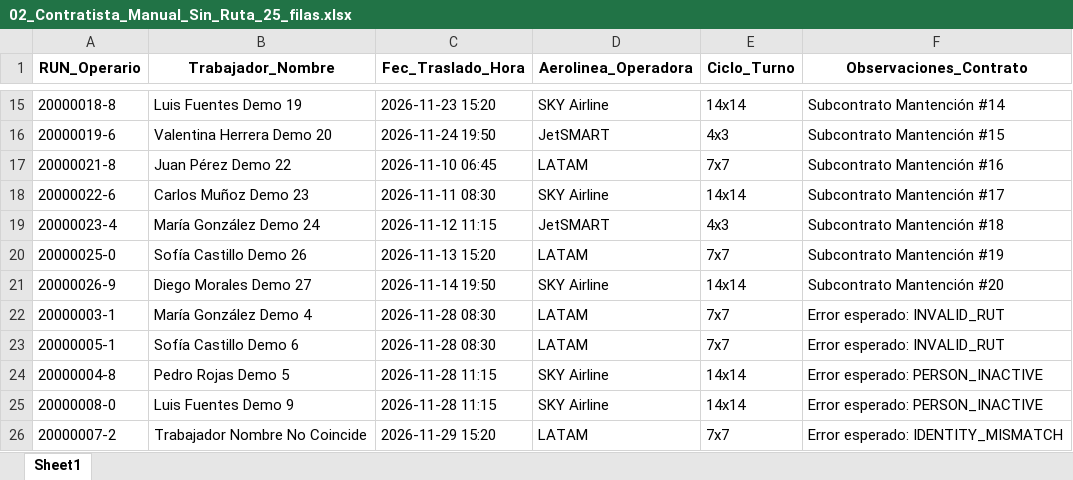
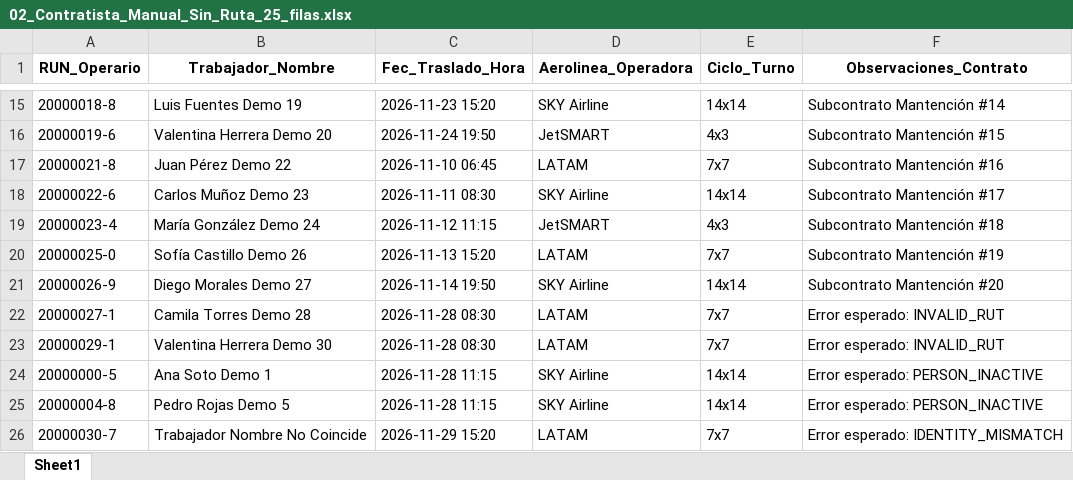
Before and after one commit to andy0noxo/sgp-minero, an Excel workbook: archivos_prueba_cargador/02_Contratista_Manual_Sin_Ruta_25_filas.xlsx, sheet Sheet1, drawn as a sheet; only a part is shown, gaps mark what is left out; values as stored, in another font and other column widths than the file's, no borders; removed rows and columns are numbered as before the commit, all else as after; the diff names each change by its address in the sheet, - before the commit and + after, or states it on an @@ line.

```diff
--- a/archivos_prueba_cargador/02_Contratista_Manual_Sin_Ruta_25_filas.xlsx (sheet Sheet1)
+++ b/archivos_prueba_cargador/02_Contratista_Manual_Sin_Ruta_25_filas.xlsx (sheet Sheet1)
-A22 (RUN_Operario): 20000003-1
+A22 (RUN_Operario): 20000027-1
-B22 (Trabajador_Nombre): María González Demo 4
+B22 (Trabajador_Nombre): Camila Torres Demo 28
-A23 (RUN_Operario): 20000005-1
+A23 (RUN_Operario): 20000029-1
-B23 (Trabajador_Nombre): Sofía Castillo Demo 6
+B23 (Trabajador_Nombre): Valentina Herrera Demo 30
+row 24: 20000000-5 | Ana Soto Demo 1 | 2026-11-28 11:15 | SKY Airline | 14x14 | Error esperado: PERSON_INACTIVE
-row 25: 20000008-0 | Luis Fuentes Demo 9 | 2026-11-28 11:15 | SKY Airline | 14x14 | Error esperado: PERSON_INACTIVE
-A26 (RUN_Operario): 20000007-2
+A26 (RUN_Operario): 20000030-7
```
Also changed, not shown: archivos_prueba_cargador/01_Nomina_Estandar_10_filas.xlsx, archivos_prueba_cargador/03_Mixto_Charter_Tramo_AM_PM_50_filas.xlsx, 12 other files.
